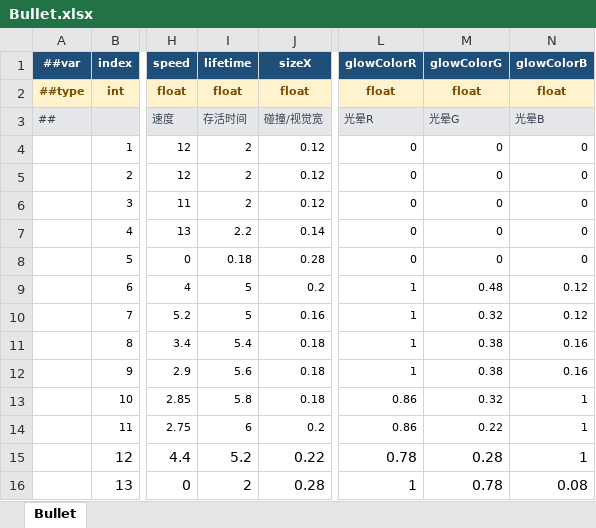
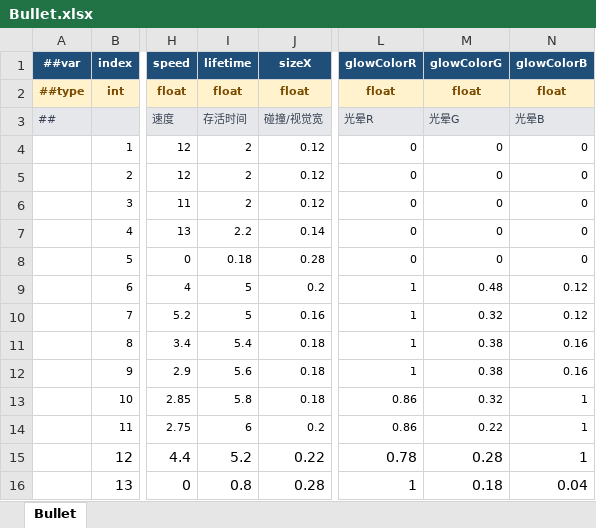
Before and after one commit to coder-lipenghui/LeiTing, an Excel workbook: Luban/Datas/Bullet.xlsx, sheet Bullet, drawn as a sheet; only a part is shown, gaps mark what is left out; values as stored, in another font and other column widths than the file's, no borders; the diff names each change by its address in the sheet, - before the commit and + after, or states it on an @@ line.

```diff
--- a/Luban/Datas/Bullet.xlsx (sheet Bullet)
+++ b/Luban/Datas/Bullet.xlsx (sheet Bullet)
-I16 (lifetime): 2
+I16 (lifetime): 0.8
-M16 (glowColorG): 0.78
+M16 (glowColorG): 0.18
-N16 (glowColorB): 0.08
+N16 (glowColorB): 0.04
```
Also changed, not shown: Luban/Datas/BossPhasePattern.xlsx, Luban/Datas/BulletPattern.xlsx, 16 other files.
